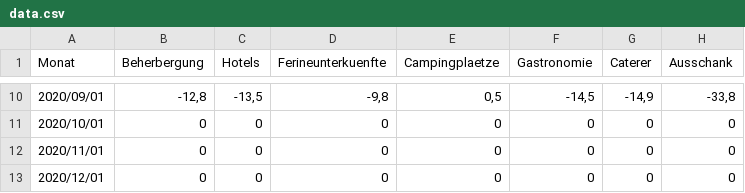
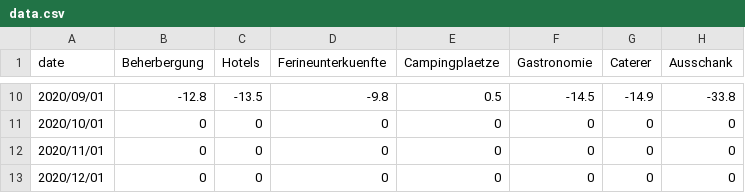
Before and after one commit to MustafaYasin/infovis, a CSV file: csv/data.csv, drawn as a sheet; only a part is shown, gaps mark what is left out; the diff covers the shown part only.

Commit message:
upadate values

```diff
--- a/csv/data.csv
+++ b/csv/data.csv
@@ -1 +1 @@
-Monat,Beherbergung,Hotels,Ferineunterkuenfte,Campingplaetze,Gastronomie,Caterer,Ausschank
+date,Beherbergung,Hotels,Ferineunterkuenfte,Campingplaetze,Gastronomie,Caterer,Ausschank
@@ -10,2 +10,2 @@ Monat,Beherbergung,Hotels,Ferineunterkuenfte,Campingplaetze,Gastronomie,Caterer,
-2020/09/01,"-12,8","-13,5","-9,8","0,5","-14,5","-14,9","-33,8"
+2020/09/01,-12.8,-13.5,-9.8,0.5,-14.5,-14.9,-33.8
 2020/10/01,0,0,0,0,0,0,0
```
Also changed, not shown: 56 edited cells elsewhere in this file.
